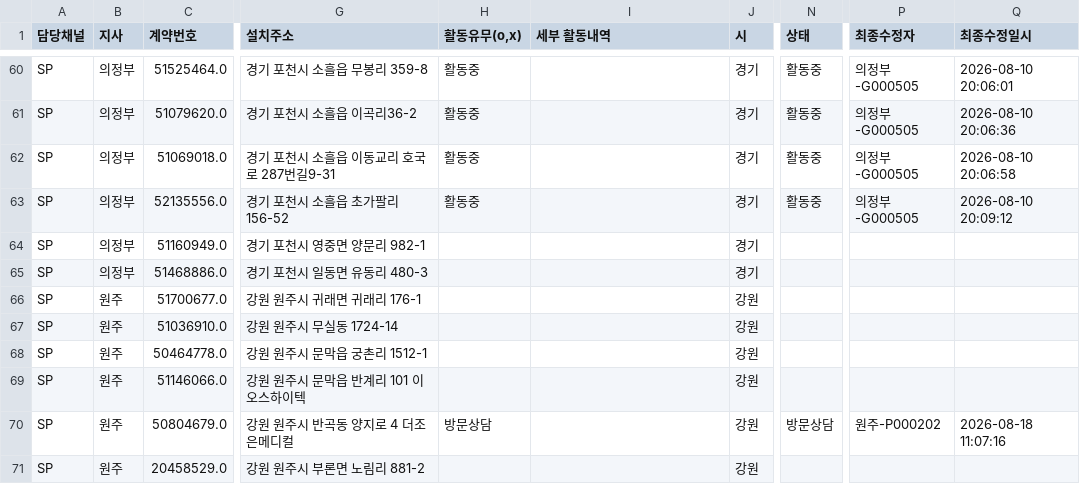
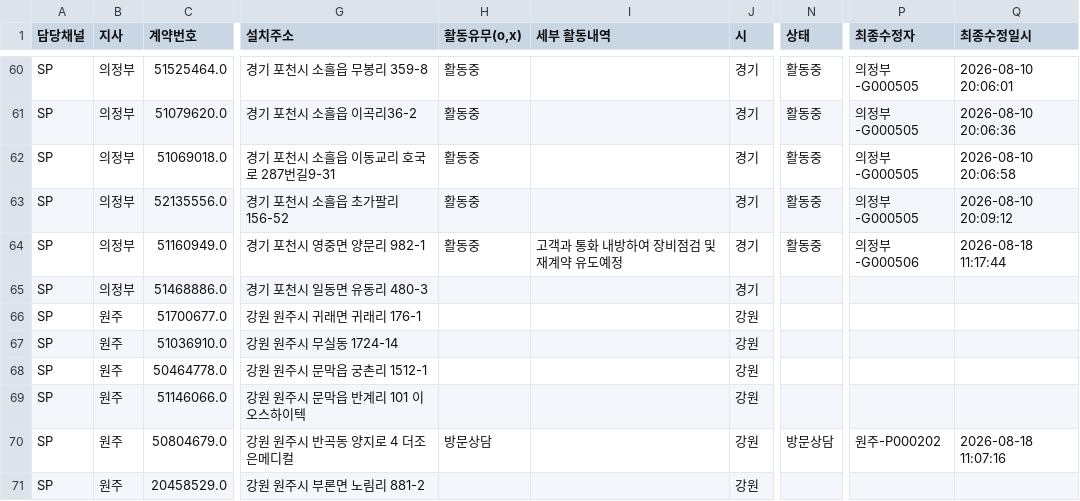
Before and after one commit to heebonpark/data-intel-field-2026-2Q-, a CSV file: db.csv, drawn as a sheet; only a part is shown, gaps mark what is left out; the diff names each change by its address in the sheet, - before the commit and + after, or states it on an @@ line.

Commit message:
Activity update: 포천발전* -> 활동중

```diff
--- a/db.csv
+++ b/db.csv
-H64 (활동유무(o,x)): (empty)
+H64 (활동유무(o,x)): 활동중
-I64 (세부 활동내역): (empty)
+I64 (세부 활동내역): 고객과 통화 내방하여 장비점검 및 재계약 유도예정
-N64 (상태): (empty)
+N64 (상태): 활동중
-P64 (최종수정자): (empty)
+P64 (최종수정자): 의정부-G000506
-Q64 (최종수정일시): (empty)
+Q64 (최종수정일시): 2026-08-18 11:17:44
```
